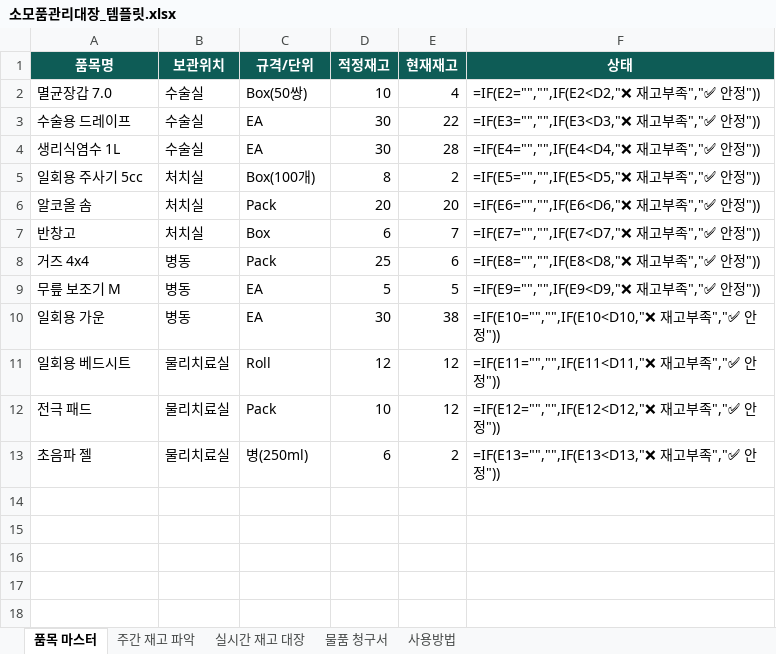
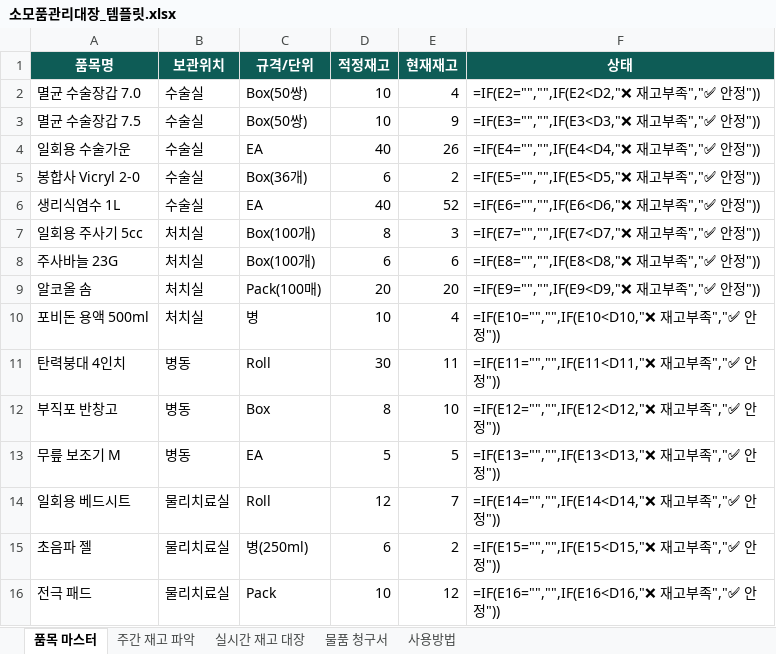
Before and after one commit to smileman03-del/Repository-name-or-inventory, an Excel workbook: product/inventory-excel-package/소모품관리대장_템플릿.xlsx, sheet 품목 마스터, drawn as a sheet; values as stored, in another font and other column widths than the file's, no borders; formulas without a stored value are shown as written; conditional formats not drawn; removed rows and columns are numbered as before the commit, all else as after; the diff names each change by its address in the sheet, - before the commit and + after, or states it on an @@ line.

```diff
--- a/product/inventory-excel-package/소모품관리대장_템플릿.xlsx (sheet 품목 마스터)
+++ b/product/inventory-excel-package/소모품관리대장_템플릿.xlsx (sheet 품목 마스터)
-A2 (품목명): 멸균장갑 7.0
+A2 (품목명): 멸균 수술장갑 7.0
-row 3: 수술용 드레이프 | 수술실 | EA | 30 | 22 | =IF(E3="","",IF(E3<D3,"❌ 재고부족","✅ 안정"))
+row 3: 멸균 수술장갑 7.5 | 수술실 | Box(50쌍) | 10 | 9 | =IF(E3="","",IF(E3<D3,"❌ 재고부족","✅ 안정"))
+row 4: 일회용 수술가운 | 수술실 | EA | 40 | 26 | =IF(E4="","",IF(E4<D4,"❌ 재고부족","✅ 안정"))
+row 5: 봉합사 Vicryl 2-0 | 수술실 | Box(36개) | 6 | 2 | =IF(E5="","",IF(E5<D5,"❌ 재고부족","✅ 안정"))
-D6 (적정재고): 30
+D6 (적정재고): 40
-E6 (현재재고): 28
+E6 (현재재고): 52
-F6 (상태): =IF(E4="","",IF(E4<D4,"❌ 재고부족","✅ 안정"))
+F6 (상태): =IF(E6="","",IF(E6<D6,"❌ 재고부족","✅ 안정"))
-E7 (현재재고): 2
+E7 (현재재고): 3
-F7 (상태): =IF(E5="","",IF(E5<D5,"❌ 재고부족","✅ 안정"))
+F7 (상태): =IF(E7="","",IF(E7<D7,"❌ 재고부족","✅ 안정"))
+row 8: 주사바늘 23G | 처치실 | Box(100개) | 6 | 6 | =IF(E8="","",IF(E8<D8,"❌ 재고부족","✅ 안정"))
-C9 (규격/단위): Pack
+C9 (규격/단위): Pack(100매)
-F9 (상태): =IF(E6="","",IF(E6<D6,"❌ 재고부족","✅ 안정"))
+F9 (상태): =IF(E9="","",IF(E9<D9,"❌ 재고부족","✅ 안정"))
-row 7: 반창고 | 처치실 | Box | 6 | 7 | =IF(E7="","",IF(E7<D7,"❌ 재고부족","✅ 안정"))
-row 8: 거즈 4x4 | 병동 | Pack | 25 | 6 | =IF(E8="","",IF(E8<D8,"❌ 재고부족","✅ 안정"))
+row 10: 포비돈 용액 500ml | 처치실 | 병 | 10 | 4 | =IF(E10="","",IF(E10<D10,"❌ 재고부족","✅ 안정"))
+row 11: 탄력붕대 4인치 | 병동 | Roll | 30 | 11 | =IF(E11="","",IF(E11<D11,"❌ 재고부족","✅ 안정"))
+row 12: 부직포 반창고 | 병동 | Box | 8 | 10 | =IF(E12="","",IF(E12<D12,"❌ 재고부족","✅ 안정"))
-F13 (상태): =IF(E9="","",IF(E9<D9,"❌ 재고부족","✅ 안정"))
+F13 (상태): =IF(E13="","",IF(E13<D13,"❌ 재고부족","✅ 안정"))
-row 10: 일회용 가운 | 병동 | EA | 30 | 38 | =IF(E10="","",IF(E10<D10,"❌ 재고부족","✅ 안정"))
-E14 (현재재고): 12
+E14 (현재재고): 7
-F14 (상태): =IF(E11="","",IF(E11<D11,"❌ 재고부족","✅ 안정"))
+F14 (상태): =IF(E14="","",IF(E14<D14,"❌ 재고부족","✅ 안정"))
-row 12: 전극 패드 | 물리치료실 | Pack | 10 | 12 | =IF(E12="","",IF(E12<D12,"❌ 재고부족","✅ 안정"))
-F15 (상태): =IF(E13="","",IF(E13<D13,"❌ 재고부족","✅ 안정"))
+F15 (상태): =IF(E15="","",IF(E15<D15,"❌ 재고부족","✅ 안정"))
+row 16: 전극 패드 | 물리치료실 | Pack | 10 | 12 | =IF(E16="","",IF(E16<D16,"❌ 재고부족","✅ 안정"))
```
Also changed, not shown: sheet 사용방법, 14 other files.
